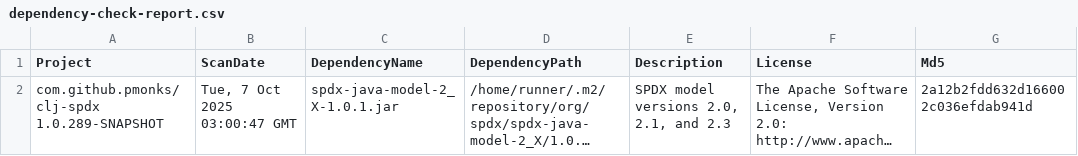
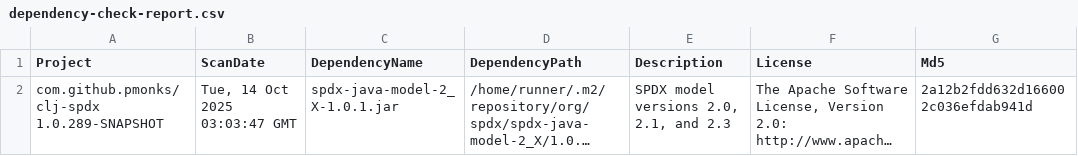
Before and after one commit to pmonks/clj-spdx, a CSV file: nvd/dependency-check-report.csv, drawn as a sheet; only a part is shown; long unchanged cells end in …; the diff names each change by its address in the sheet, - before the commit and + after, or states it on an @@ line.

```diff
--- a/nvd/dependency-check-report.csv
+++ b/nvd/dependency-check-report.csv
-B2 (ScanDate): Tue, 7 Oct 2025 03:00:47 GMT
+B2 (ScanDate): Tue, 14 Oct 2025 03:03:47 GMT
```
Also changed, not shown: 8 other files.
